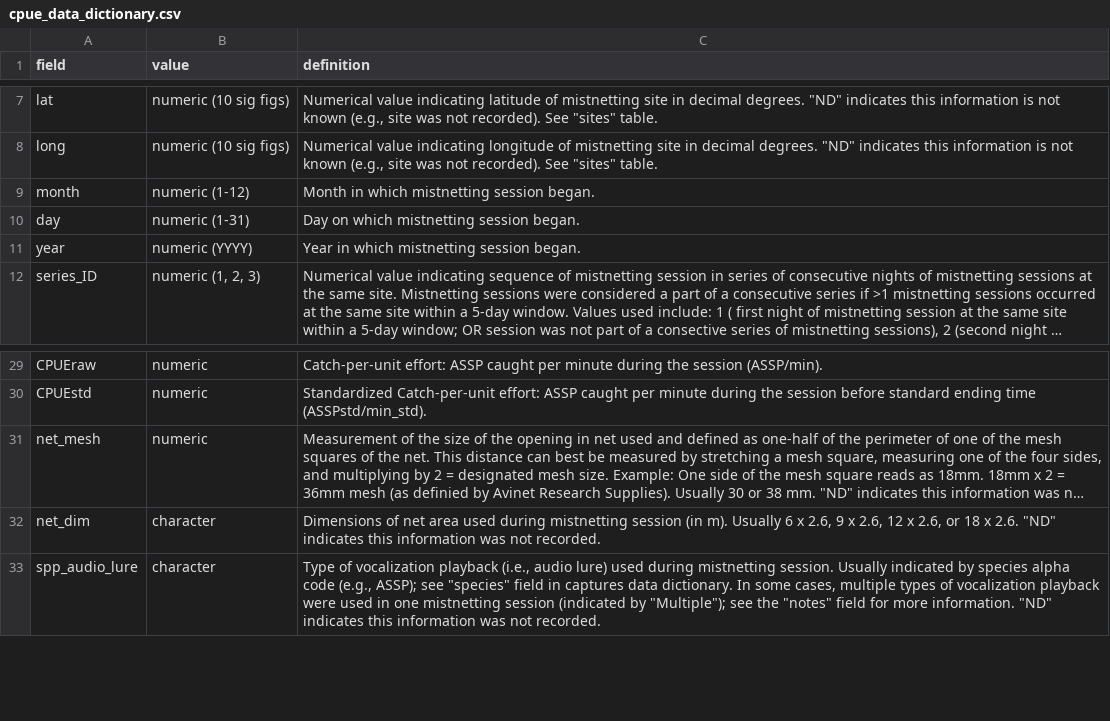
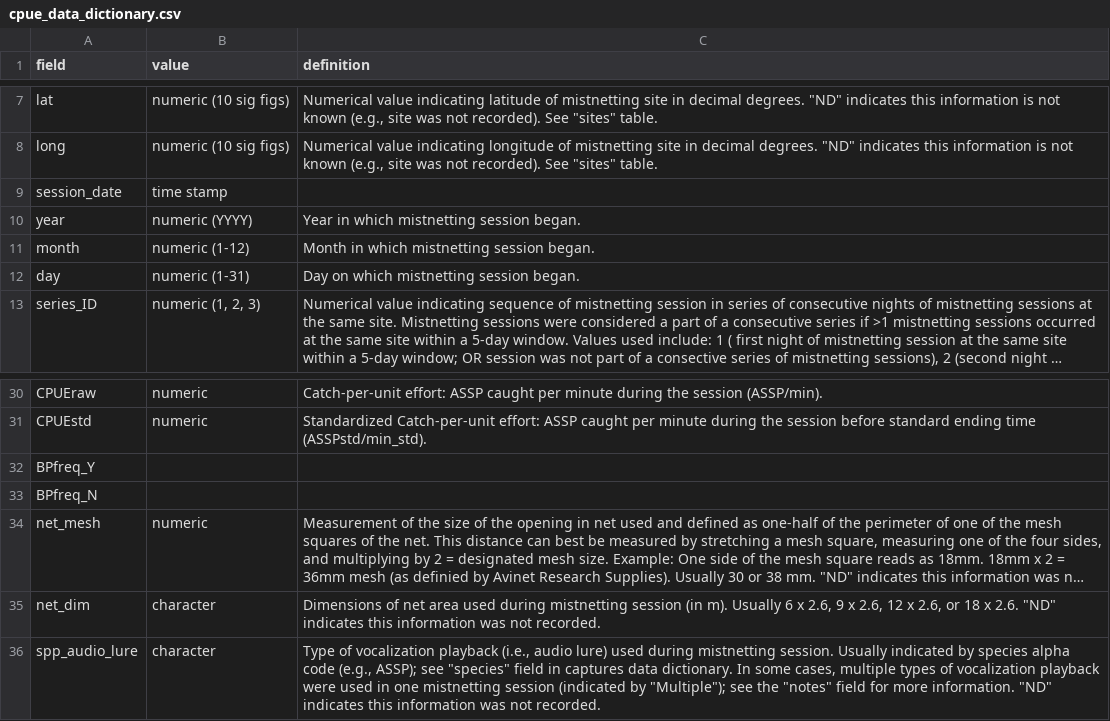
Before and after one commit to ameliaduvall/ASSP-mistnet, a CSV file: Working/cpue_data_dictionary.csv, drawn as a sheet; only a part is shown, gaps mark what is left out; long unchanged cells end in …; the diff names each change by its address in the sheet, - before the commit and + after, or states it on an @@ line.

```diff
--- a/Working/cpue_data_dictionary.csv
+++ b/Working/cpue_data_dictionary.csv
+row 9: session_date | time stamp
@@ row 11 moved to row 10: year @@
+row 32: BPfreq_Y
+row 33: BPfreq_N
```
Also changed, not shown: Working/captures_data_dictionary.csv, Working/participants.csv, 7 other files.
